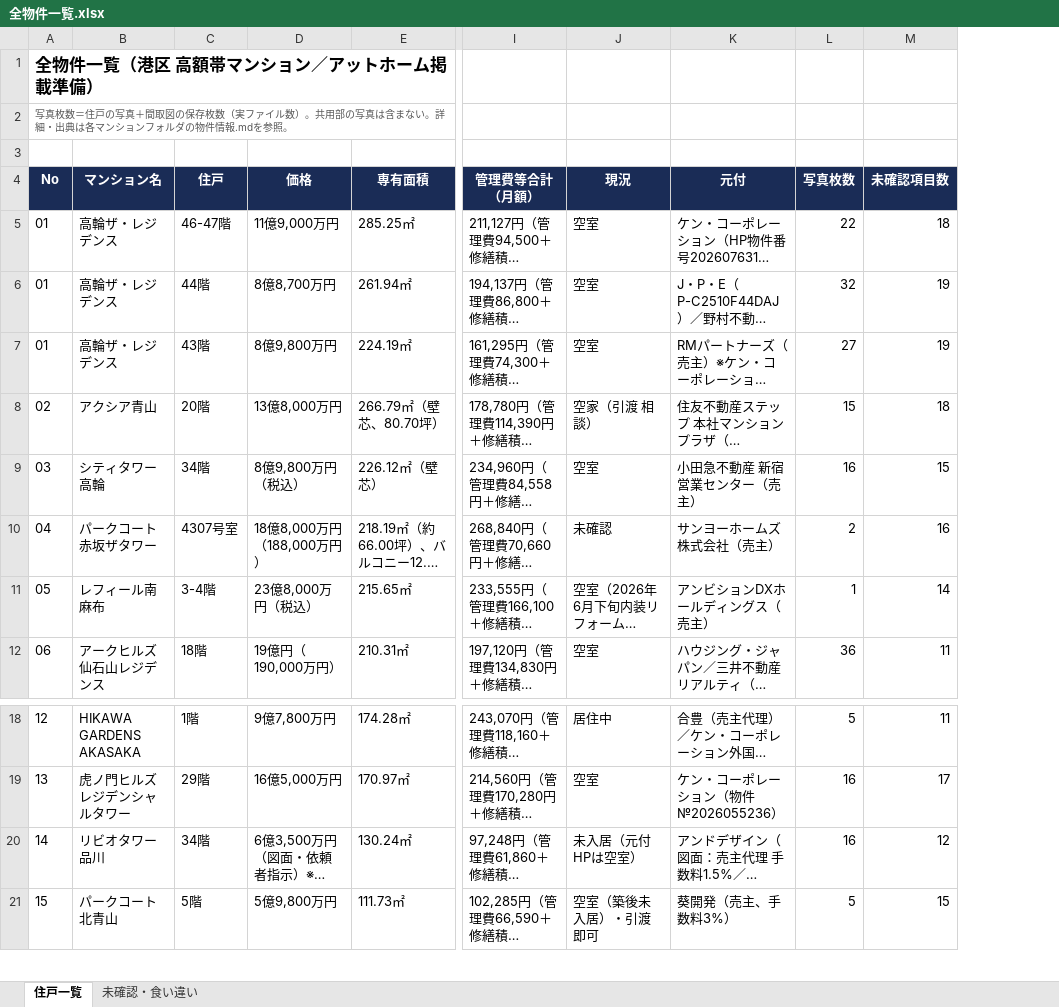
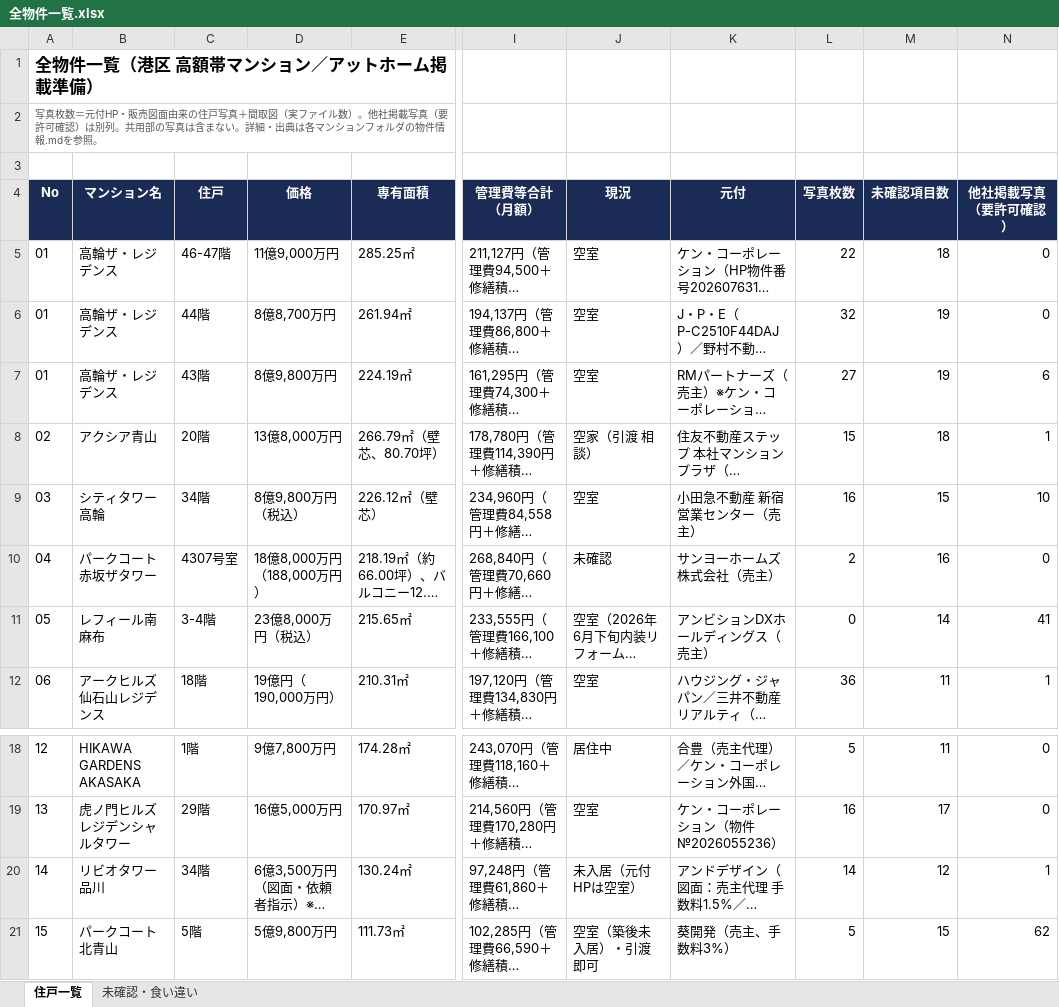
Before and after one commit to lastar57535753-prog/hanbaizumen, an Excel workbook: 出力/全物件一覧.xlsx, sheet 住戸一覧, drawn as a sheet; only a part is shown, gaps mark what is left out; long unchanged cells end in …; values as stored, in another font and other column widths than the file's, no borders; the diff names each change by its address in the sheet, - before the commit and + after, or states it on an @@ line.

```diff
--- a/出力/全物件一覧.xlsx (sheet 住戸一覧)
+++ b/出力/全物件一覧.xlsx (sheet 住戸一覧)
+column N (他社掲載写真（要許可確認）), rows 5-12: 0 | 0 | 6 | 1 | 10 | 0 | 41 | 1; rows 18-21: 0 | 0 | 1 | 62
-A2 (No): …真枚数＝住戸の写真＋間取図の保存枚数（実ファイル数）。共用部…
+A2 (No): …真枚数＝元付HP・販売図面由来の住戸写真＋間取図（実ファイル数）。他社掲載写真（要許可確認）は別列。共用部…
-L11 (写真枚数): 1
+L11 (写真枚数): 0
-L20 (写真枚数): 16
+L20 (写真枚数): 14
```
Also changed, not shown: 43 other files.
